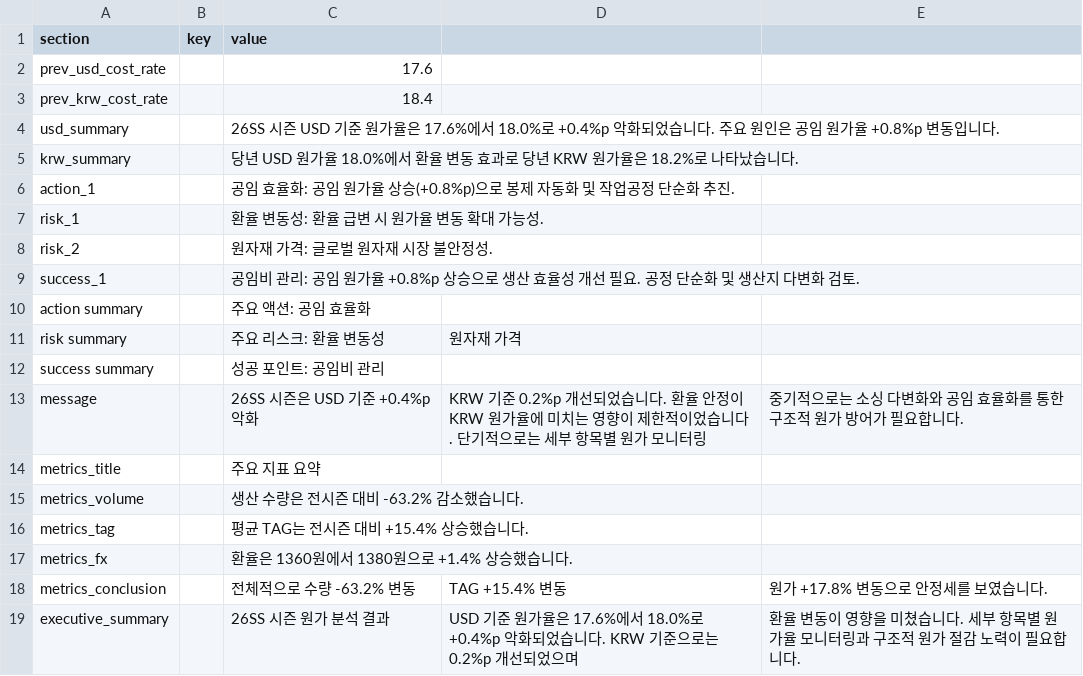
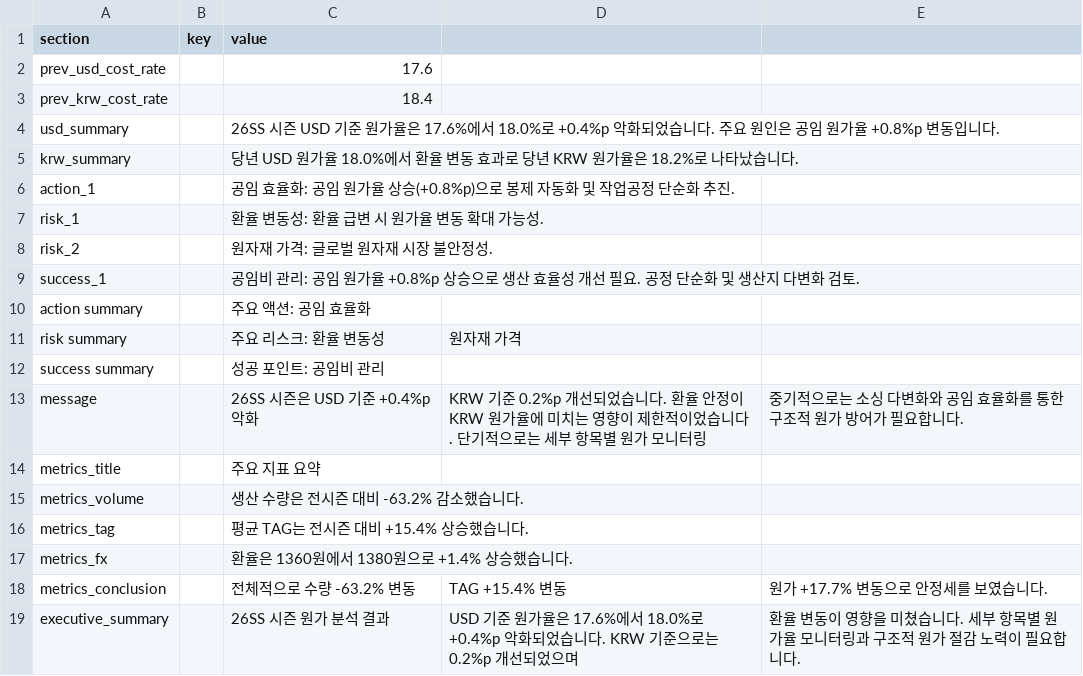
Before and after one commit to jeehye1220/cost-dashboard, a CSV file: public/COST RAW/26SS/M_insight_26ss.csv, drawn as a sheet.

```diff
--- a/public/COST RAW/26SS/M_insight_26ss.csv
+++ b/public/COST RAW/26SS/M_insight_26ss.csv
@@ -17,3 +17,3 @@ metrics_tag,,평균 TAG는 전시즌 대비 +15.4% 상승했습니다.
 metrics_fx,,환율은 1360원에서 1380원으로 +1.4% 상승했습니다.
-metrics_conclusion,,전체적으로 수량 -63.2% 변동, TAG +15.4% 변동, 원가 +17.8% 변동으로 안정세를 보였습니다.
+metrics_conclusion,,전체적으로 수량 -63.2% 변동, TAG +15.4% 변동, 원가 +17.7% 변동으로 안정세를 보였습니다.
 executive_summary,,26SS 시즌 원가 분석 결과, USD 기준 원가율은 17.6%에서 18.0%로 +0.4%p 악화되었습니다. KRW 기준으로는 0.2%p 개선되었으며, 환율 변동이 영향을 미쳤습니다. 세부 항목별 원가율 모니터링과 구조적 원가 절감 노력이 필요합니다.
```
Also changed, not shown: public/COST RAW/26SS/I_insight_26ss.csv, public/COST RAW/26SS/ST_26SS.csv, 10 other files.
